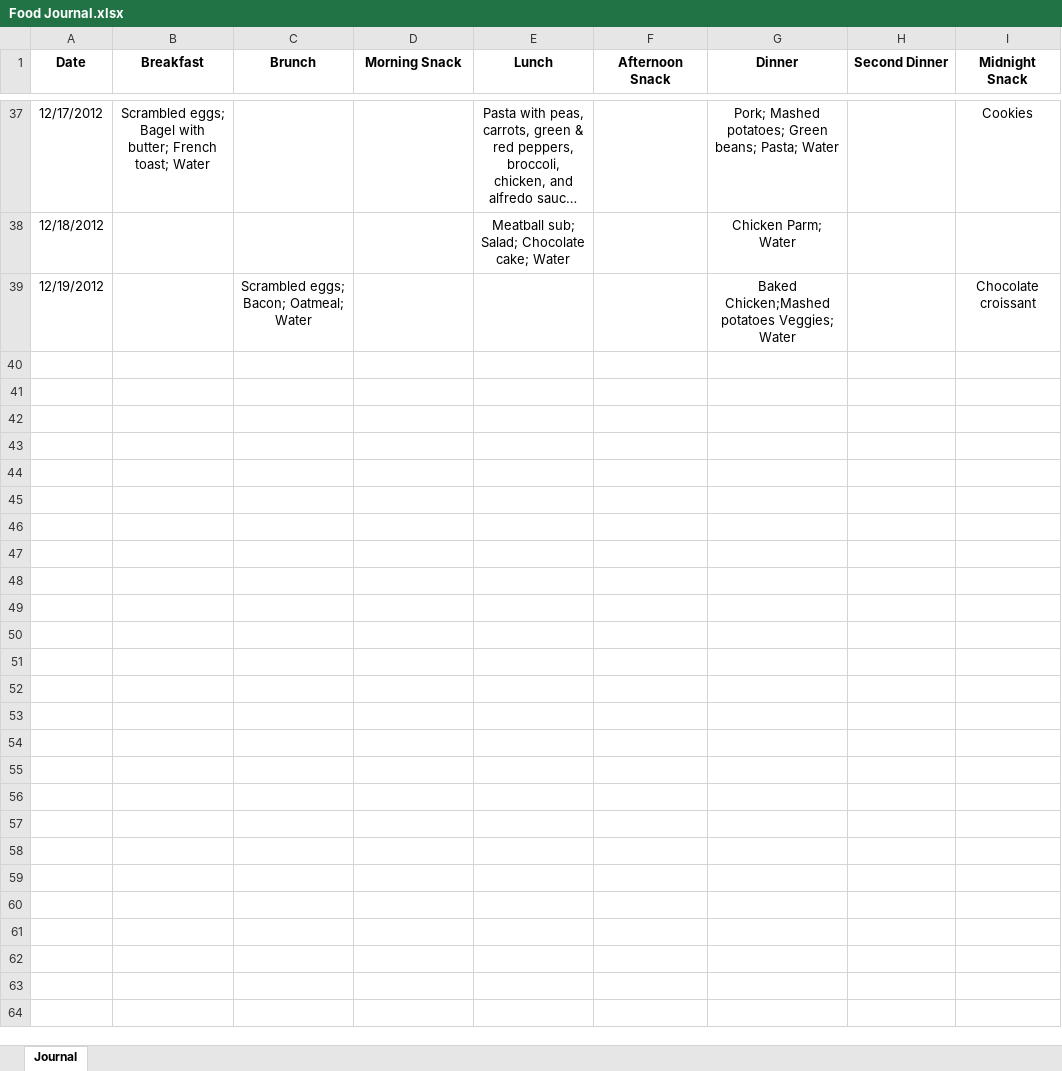
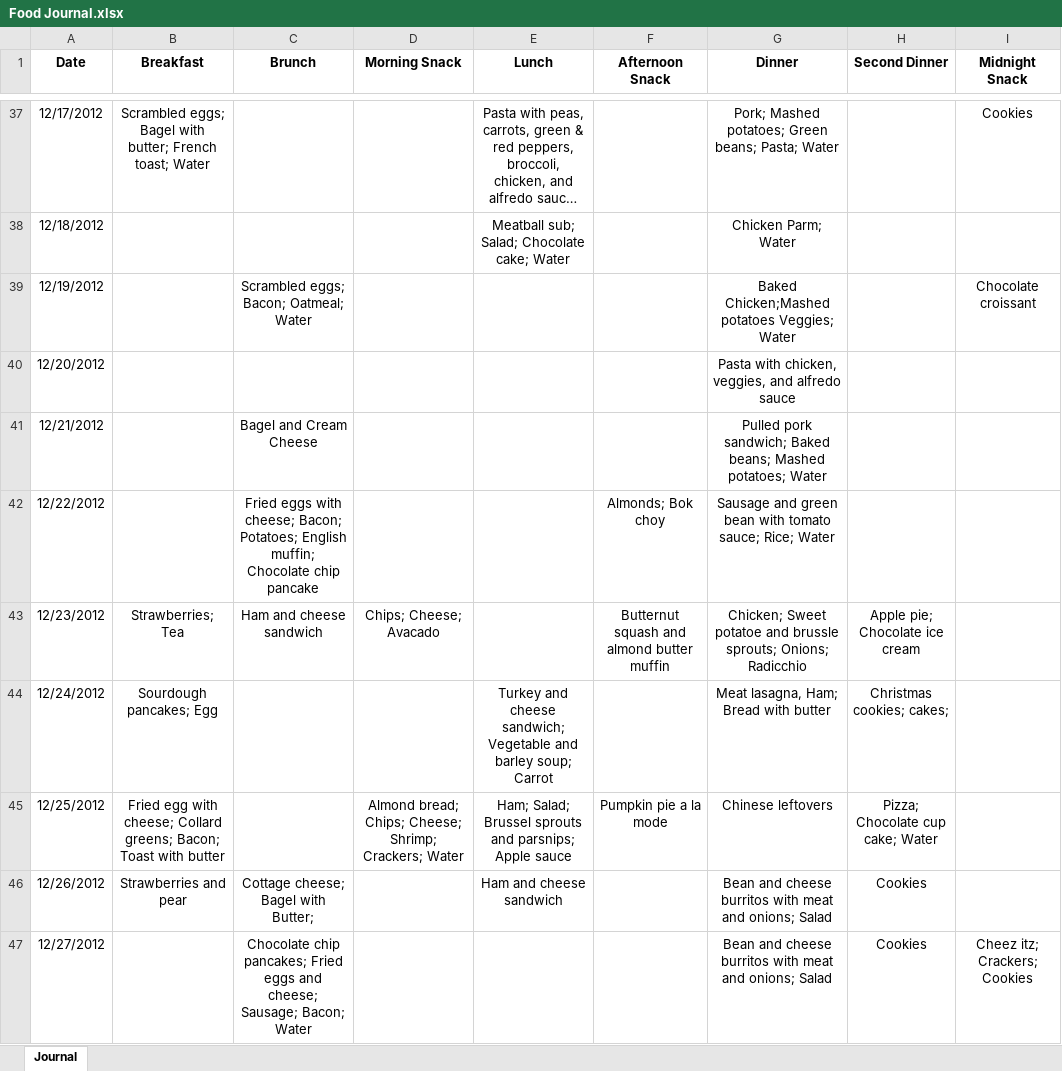
Before and after one commit to schlosser/FoodJournal, an Excel workbook: src/Food Journal.xlsx, sheet Journal, drawn as a sheet; only a part is shown, gaps mark what is left out; long unchanged cells end in …; values as stored, in another font and other column widths than the file's, no borders; the diff covers the shown part only; the diff names each change by its address in the sheet, - before the commit and + after, or states it on an @@ line.

```diff
--- a/src/Food Journal.xlsx (sheet Journal)
+++ b/src/Food Journal.xlsx (sheet Journal)
+row 40: 12/20/2012 |  |  |  |  |  | Pasta with chicken, veggies, and alfredo sauce
+row 41: 12/21/2012 |  | Bagel and Cream Cheese |  |  |  | Pulled pork sandwich; Baked beans; Mashed potatoes; Water
+row 42: 12/22/2012 |  | Fried eggs with cheese; Bacon; Potatoes; English muffin; Chocolate chip pancake |  |  | Almonds; Bok choy | Sausage and green bean with tomato sauce; Rice; Water
+row 43: 12/23/2012 | Strawberries; Tea | Ham and cheese sandwich | Chips; Cheese; Avacado |  | Butternut squash and almond butter muffin | Chicken; Sweet potatoe and brussle sprouts; Onions; Radicchio | Apple pie; Chocolate ice cream
+row 44: 12/24/2012 | Sourdough pancakes; Egg |  |  | Turkey and cheese sandwich; Vegetable and barley soup; Carrot |  | Meat lasagna, Ham; Bread with butter | Christmas cookies; cakes;
+row 45: 12/25/2012 | Fried egg with cheese; Collard greens; Bacon; Toast with butter |  | Almond bread; Chips; Cheese; Shrimp; Crackers; Water | Ham; Salad; Brussel sprouts and parsnips; Apple sauce | Pumpkin pie a la mode | Chinese leftovers | Pizza; Chocolate cup cake; Water
+row 46: 12/26/2012 | Strawberries and pear | Cottage cheese; Bagel with Butter; |  | Ham and cheese sandwich |  | Bean and cheese burritos with meat and onions; Salad | Cookies
+row 47: 12/27/2012 |  | Chocolate chip pancakes; Fried eggs and cheese; Sausage; Bacon; Water |  |  |  | Bean and cheese burritos with meat and onions; Salad | Cookies | Cheez itz; Crackers; Cookies
```
Also changed, not shown: 8 added rows elsewhere in this sheet, 1 other file.
